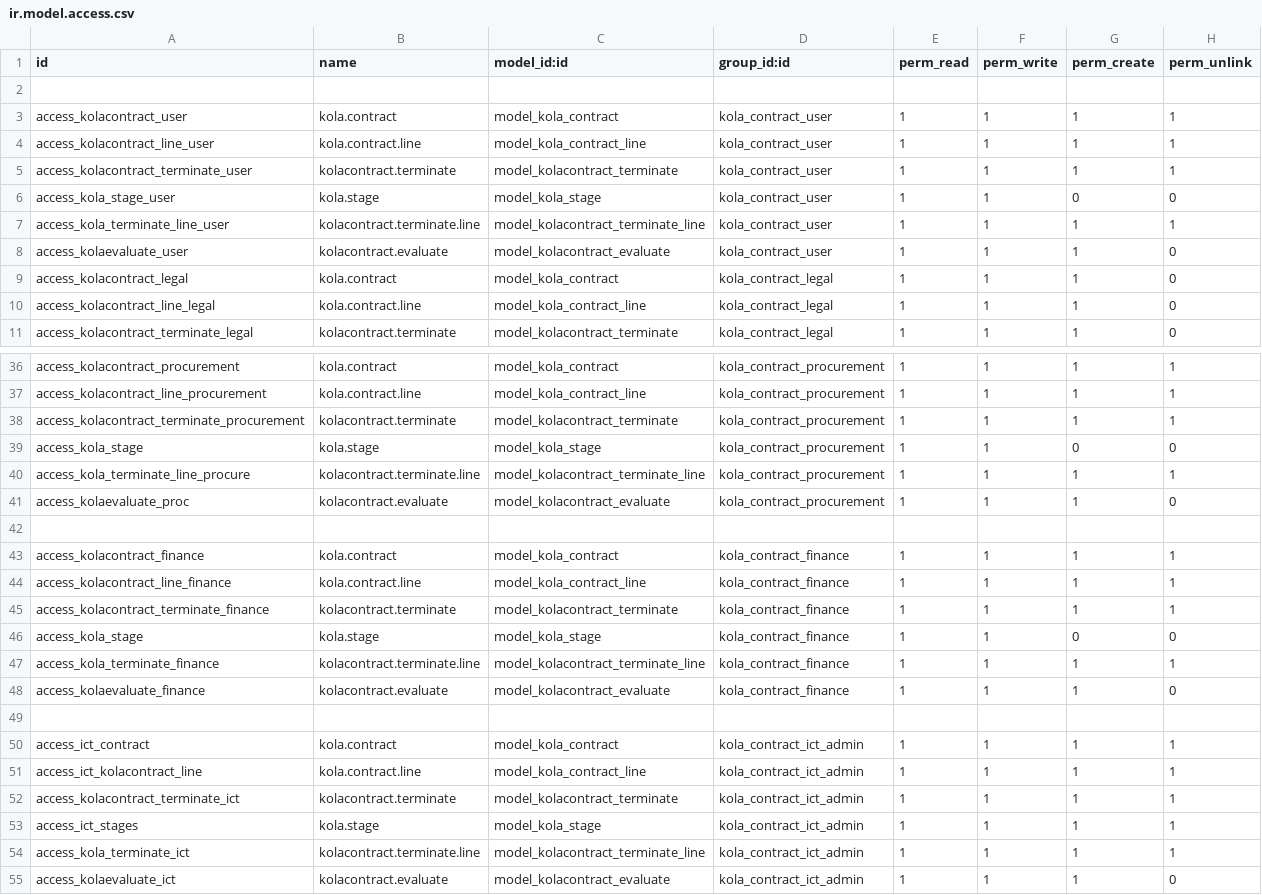
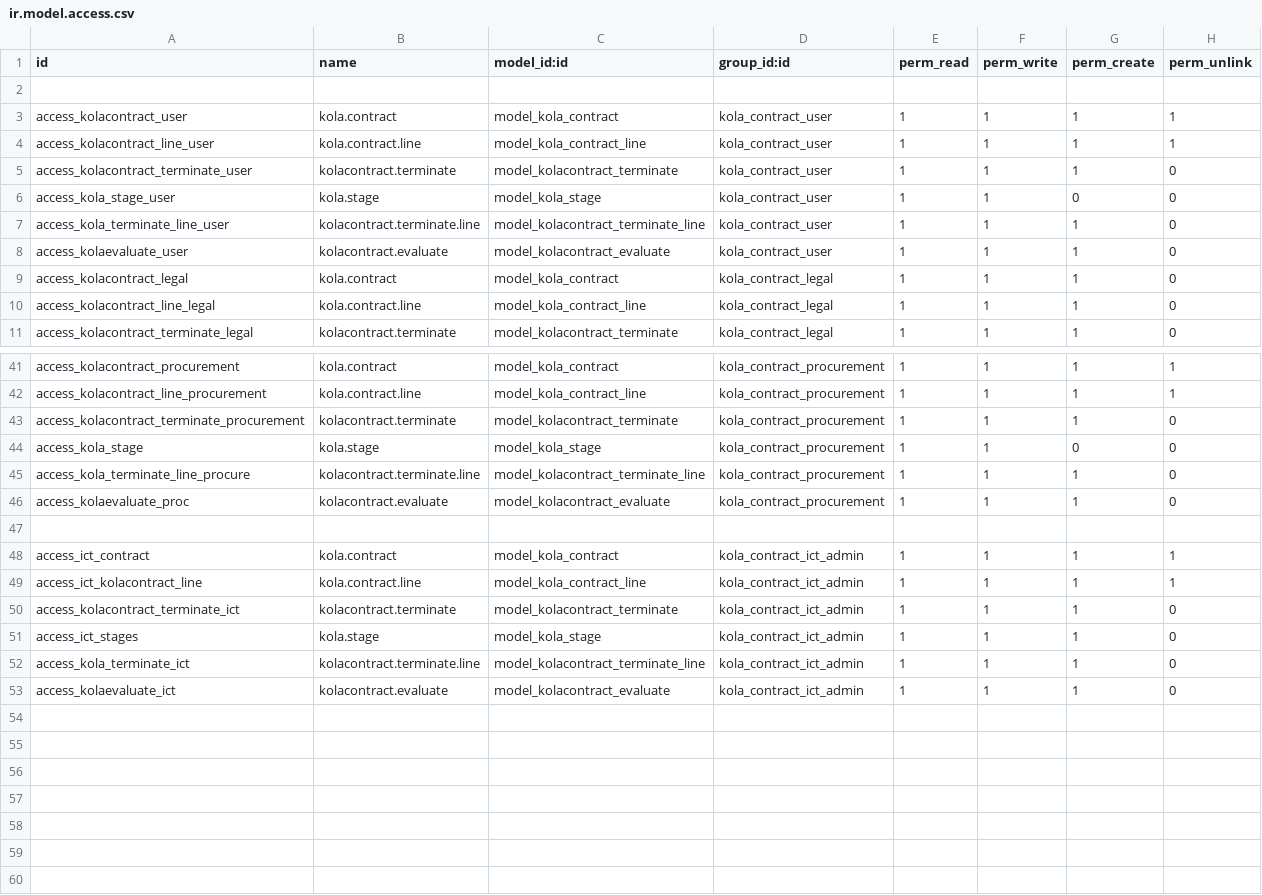
Before and after one commit to madrara256/e-procurement, a CSV file: kolacontract/security/ir.model.access.csv, drawn as a sheet; only a part is shown, gaps mark what is left out; the diff covers the shown part only.

Commit message:
final touches to access rules/record rules

```diff
--- a/kolacontract/security/ir.model.access.csv
+++ b/kolacontract/security/ir.model.access.csv
@@ -4,5 +4,5 @@ access_kolacontract_user,kola.contract,model_kola_contract,kola_contract_user,1,
 access_kolacontract_line_user,kola.contract.line,model_kola_contract_line,kola_contract_user,1,1,1,1
-access_kolacontract_terminate_user,kolacontract.terminate,model_kolacontract_terminate,kola_contract_user,1,1,1,1
+access_kolacontract_terminate_user,kolacontract.terminate,model_kolacontract_terminate,kola_contract_user,1,1,1,0
 access_kola_stage_user,kola.stage,model_kola_stage,kola_contract_user,1,1,0,0
-access_kola_terminate_line_user,kolacontract.terminate.line,model_kolacontract_terminate_line,kola_contract_user,1,1,1,1
+access_kola_terminate_line_user,kolacontract.terminate.line,model_kolacontract_terminate_line,kola_contract_user,1,1,1,0
 access_kolaevaluate_user,kolacontract.evaluate,model_kolacontract_evaluate,kola_contract_user,1,1,1,0
@@ -37,13 +42,6 @@ access_kolacontract_procurement,kola.contract,model_kola_contract,kola_contract_
 access_kolacontract_line_procurement,kola.contract.line,model_kola_contract_line,kola_contract_procurement,1,1,1,1
-access_kolacontract_terminate_procurement,kolacontract.terminate,model_kolacontract_terminate,kola_contract_procurement,1,1,1,1
+access_kolacontract_terminate_procurement,kolacontract.terminate,model_kolacontract_terminate,kola_contract_procurement,1,1,1,0
 access_kola_stage,kola.stage,model_kola_stage,kola_contract_procurement,1,1,0,0
-access_kola_terminate_line_procure,kolacontract.terminate.line,model_kolacontract_terminate_line,kola_contract_procurement,1,1,1,1
+access_kola_terminate_line_procure,kolacontract.terminate.line,model_kolacontract_terminate_line,kola_contract_procurement,1,1,1,0
 access_kolaevaluate_proc,kolacontract.evaluate,model_kolacontract_evaluate,kola_contract_procurement,1,1,1,0
-
-access_kolacontract_finance,kola.contract,model_kola_contract,kola_contract_finance,1,1,1,1
-access_kolacontract_line_finance,kola.contract.line,model_kola_contract_line,kola_contract_finance,1,1,1,1
-access_kolacontract_terminate_finance,kolacontract.terminate,model_kolacontract_terminate,kola_contract_finance,1,1,1,1
-access_kola_stage,kola.stage,model_kola_stage,kola_contract_finance,1,1,0,0
-access_kola_terminate_finance,kolacontract.terminate.line,model_kolacontract_terminate_line,kola_contract_finance,1,1,1,1
-access_kolaevaluate_finance,kolacontract.evaluate,model_kolacontract_evaluate,kola_contract_finance,1,1,1,0
 
@@ -51,5 +49,5 @@ access_ict_contract,kola.contract,model_kola_contract,kola_contract_ict_admin,1,
 access_ict_kolacontract_line,kola.contract.line,model_kola_contract_line,kola_contract_ict_admin,1,1,1,1
-access_kolacontract_terminate_ict,kolacontract.terminate,model_kolacontract_terminate,kola_contract_ict_admin,1,1,1,1
-access_ict_stages,kola.stage,model_kola_stage,kola_contract_ict_admin,1,1,1,1
-access_kola_terminate_ict,kolacontract.terminate.line,model_kolacontract_terminate_line,kola_contract_ict_admin,1,1,1,1
+access_kolacontract_terminate_ict,kolacontract.terminate,model_kolacontract_terminate,kola_contract_ict_admin,1,1,1,0
+access_ict_stages,kola.stage,model_kola_stage,kola_contract_ict_admin,1,1,1,0
+access_kola_terminate_ict,kolacontract.terminate.line,model_kolacontract_terminate_line,kola_contract_ict_admin,1,1,1,0
 access_kolaevaluate_ict,kolacontract.evaluate,model_kolacontract_evaluate,kola_contract_ict_admin,1,1,1,0
```
Also changed, not shown: 5 added rows and 7 edited cells elsewhere in this file, 7 other files.
